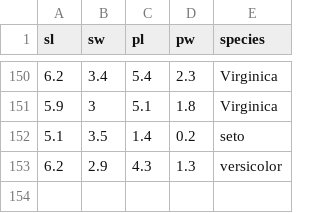
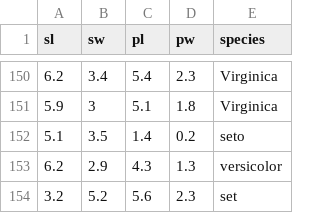
Before and after one commit to mdhabeebvulla/testeda, a CSV file: iris.csv, drawn as a sheet; only a part is shown, gaps mark what is left out.

Commit message:
Update iris.csv

```diff
--- a/iris.csv
+++ b/iris.csv
@@ -153 +153,2 @@ sl,sw,pl,pw,species
 6.2,2.9,4.3,1.3,versicolor
+3.2,5.2,5.6,2.3,set
```
